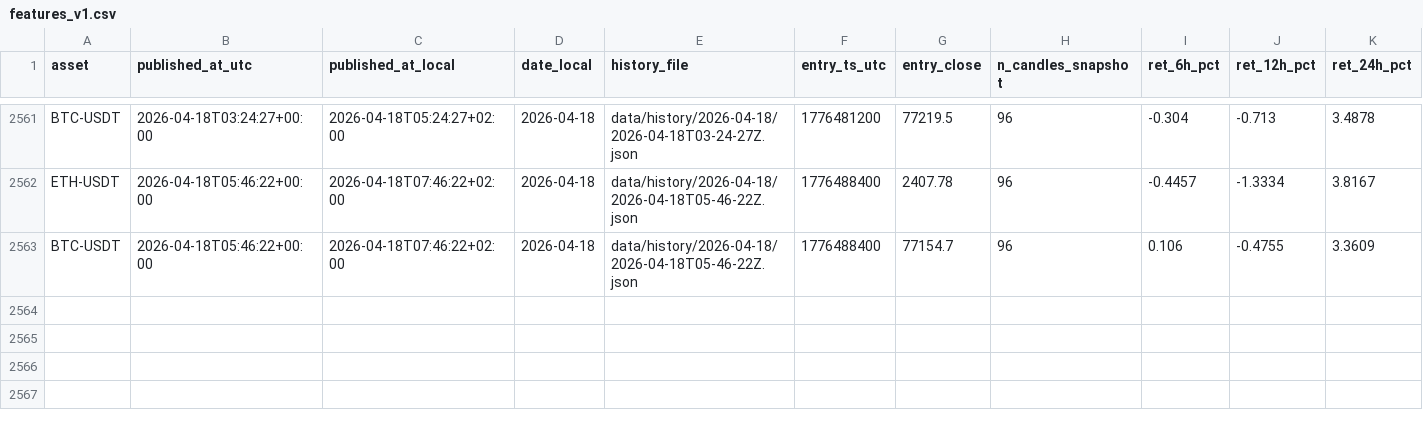
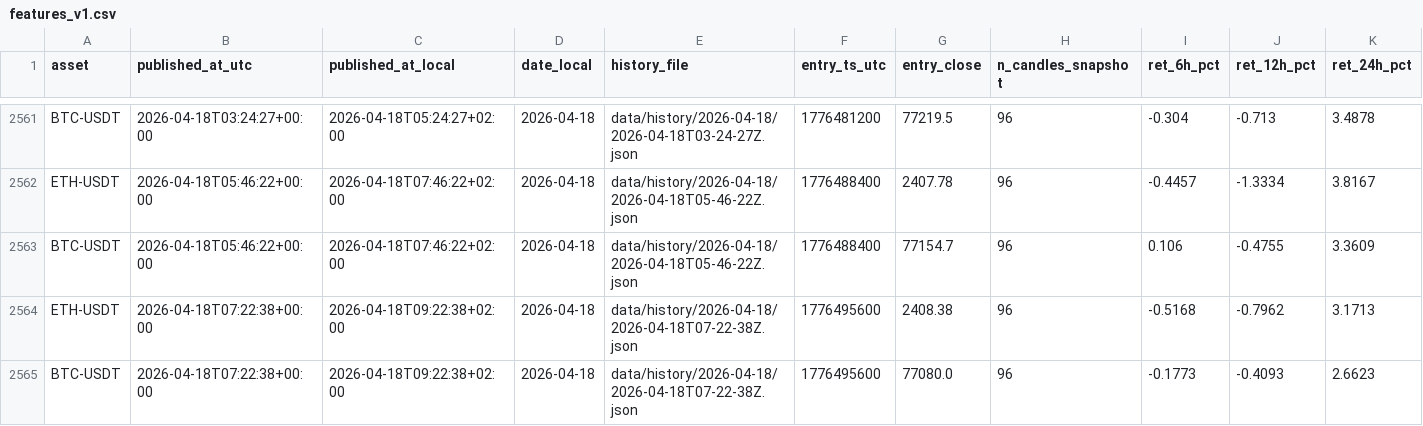
Before and after one commit to myslostelfgaming-collab/crypto-deployment-signal, a CSV file: data/features/features_v1.csv, drawn as a sheet; only a part is shown, gaps mark what is left out; rows hold the shown columns only; the diff names each change by its address in the sheet, - before the commit and + after, or states it on an @@ line.

```diff
--- a/data/features/features_v1.csv
+++ b/data/features/features_v1.csv
+row 2564: ETH-USDT | 2026-04-18T07:22:38+00:00 | 2026-04-18T09:22:38+02:00 | 2026-04-18 | data/history/2026-04-18/2026-04-18T07-22-38Z.json | 1776495600 | 2408.38 | 96 | -0.5168 | -0.7962 | 3.1713
+row 2565: BTC-USDT | 2026-04-18T07:22:38+00:00 | 2026-04-18T09:22:38+02:00 | 2026-04-18 | data/history/2026-04-18/2026-04-18T07-22-38Z.json | 1776495600 | 77080.0 | 96 | -0.1773 | -0.4093 | 2.6623
```
Also changed, not shown: data/history/index.csv, data/labels/labels_v1.csv, 10 other files.
